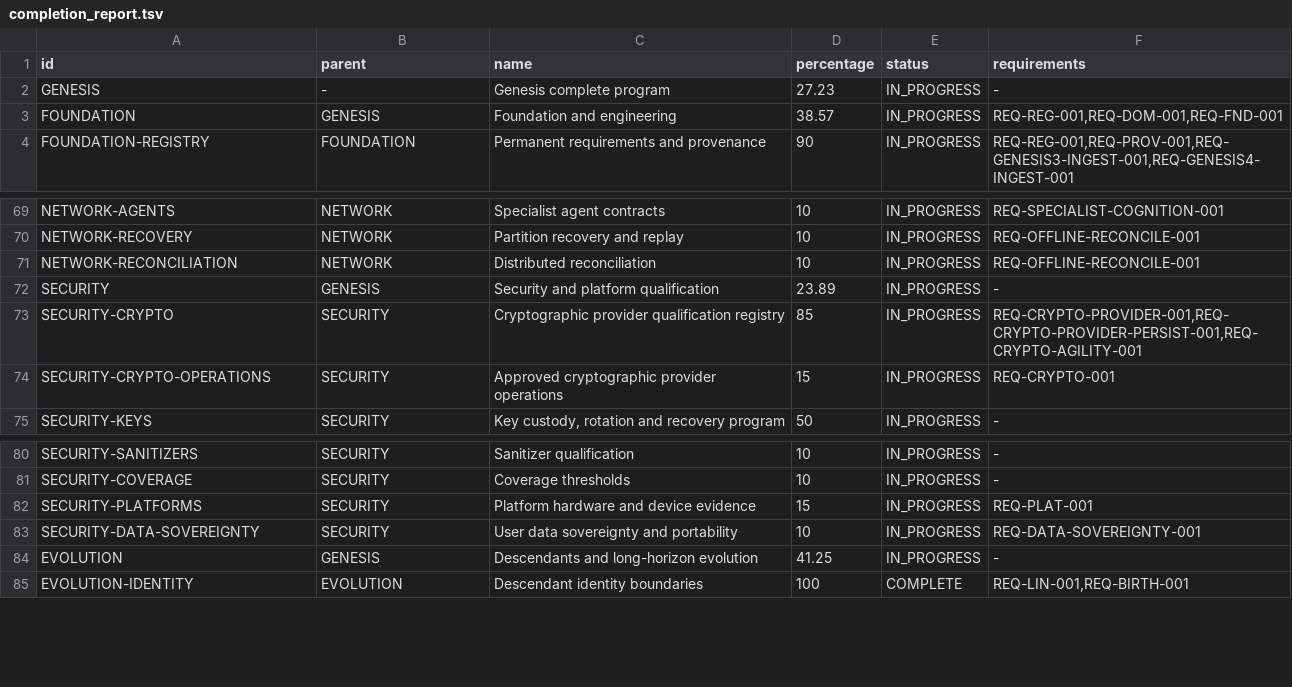
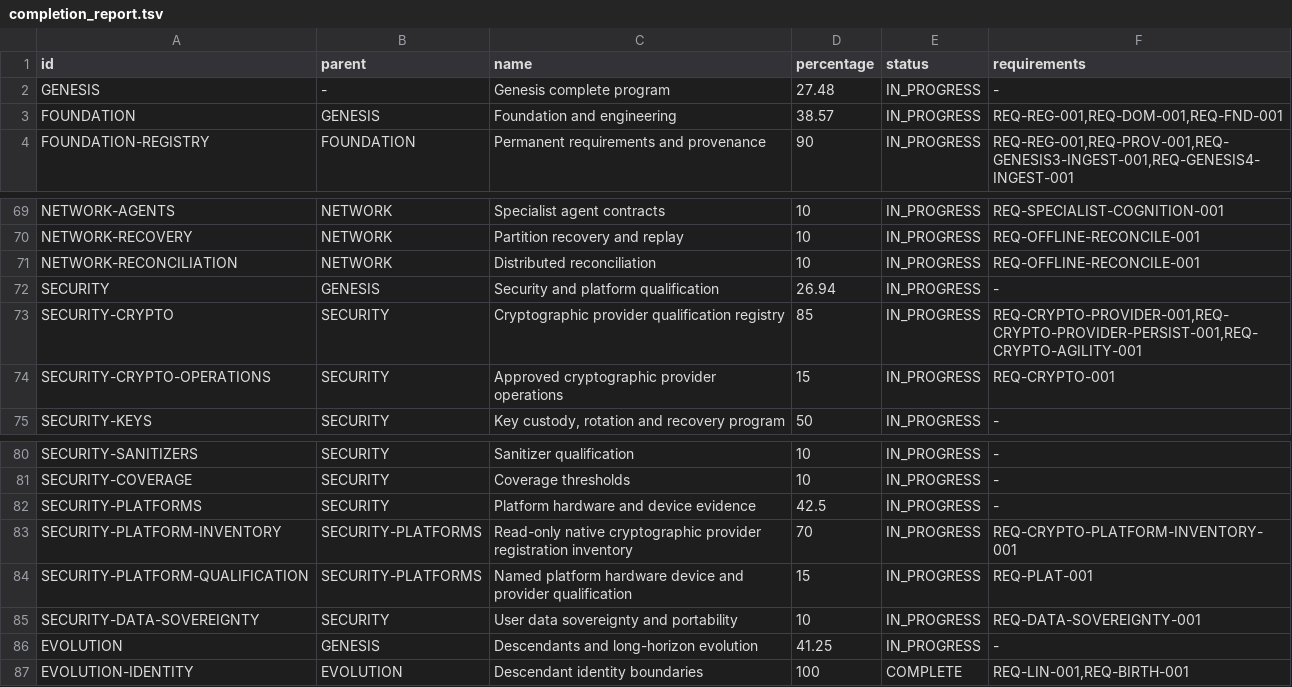
Before and after one commit to jayprophit/Genesis, a TSV file: registry/completion_report.tsv, drawn as a sheet; only a part is shown, gaps mark what is left out.

```diff
--- a/registry/completion_report.tsv
+++ b/registry/completion_report.tsv
@@ -1,3 +1,3 @@
 id	parent	name	percentage	status	requirements
-GENESIS	-	Genesis complete program	27.23	IN_PROGRESS	-
+GENESIS	-	Genesis complete program	27.48	IN_PROGRESS	-
 FOUNDATION	GENESIS	Foundation and engineering	38.57	IN_PROGRESS	REQ-REG-001,REQ-DOM-001,REQ-FND-001
@@ -71,3 +71,3 @@ NETWORK-RECOVERY	NETWORK	Partition recovery and replay	10	IN_PROGRESS	REQ-OFFLIN
 NETWORK-RECONCILIATION	NETWORK	Distributed reconciliation	10	IN_PROGRESS	REQ-OFFLINE-RECONCILE-001
-SECURITY	GENESIS	Security and platform qualification	23.89	IN_PROGRESS	-
+SECURITY	GENESIS	Security and platform qualification	26.94	IN_PROGRESS	-
 SECURITY-CRYPTO	SECURITY	Cryptographic provider qualification registry	85	IN_PROGRESS	REQ-CRYPTO-PROVIDER-001,REQ-CRYPTO-PROVIDER-PERSIST-001,REQ-CRYPTO-AGILITY-001
@@ -81,3 +81,5 @@ SECURITY-SANITIZERS	SECURITY	Sanitizer qualification	10	IN_PROGRESS	-
 SECURITY-COVERAGE	SECURITY	Coverage thresholds	10	IN_PROGRESS	-
-SECURITY-PLATFORMS	SECURITY	Platform hardware and device evidence	15	IN_PROGRESS	REQ-PLAT-001
+SECURITY-PLATFORMS	SECURITY	Platform hardware and device evidence	42.5	IN_PROGRESS	-
+SECURITY-PLATFORM-INVENTORY	SECURITY-PLATFORMS	Read-only native cryptographic provider registration inventory	70	IN_PROGRESS	REQ-CRYPTO-PLATFORM-INVENTORY-001
+SECURITY-PLATFORM-QUALIFICATION	SECURITY-PLATFORMS	Named platform hardware device and provider qualification	15	IN_PROGRESS	REQ-PLAT-001
 SECURITY-DATA-SOVEREIGNTY	SECURITY	User data sovereignty and portability	10	IN_PROGRESS	REQ-DATA-SOVEREIGNTY-001
```
Also changed, not shown: registry/completion_components.tsv, registry/crypto_reference_baseline.tsv, 17 other files.
